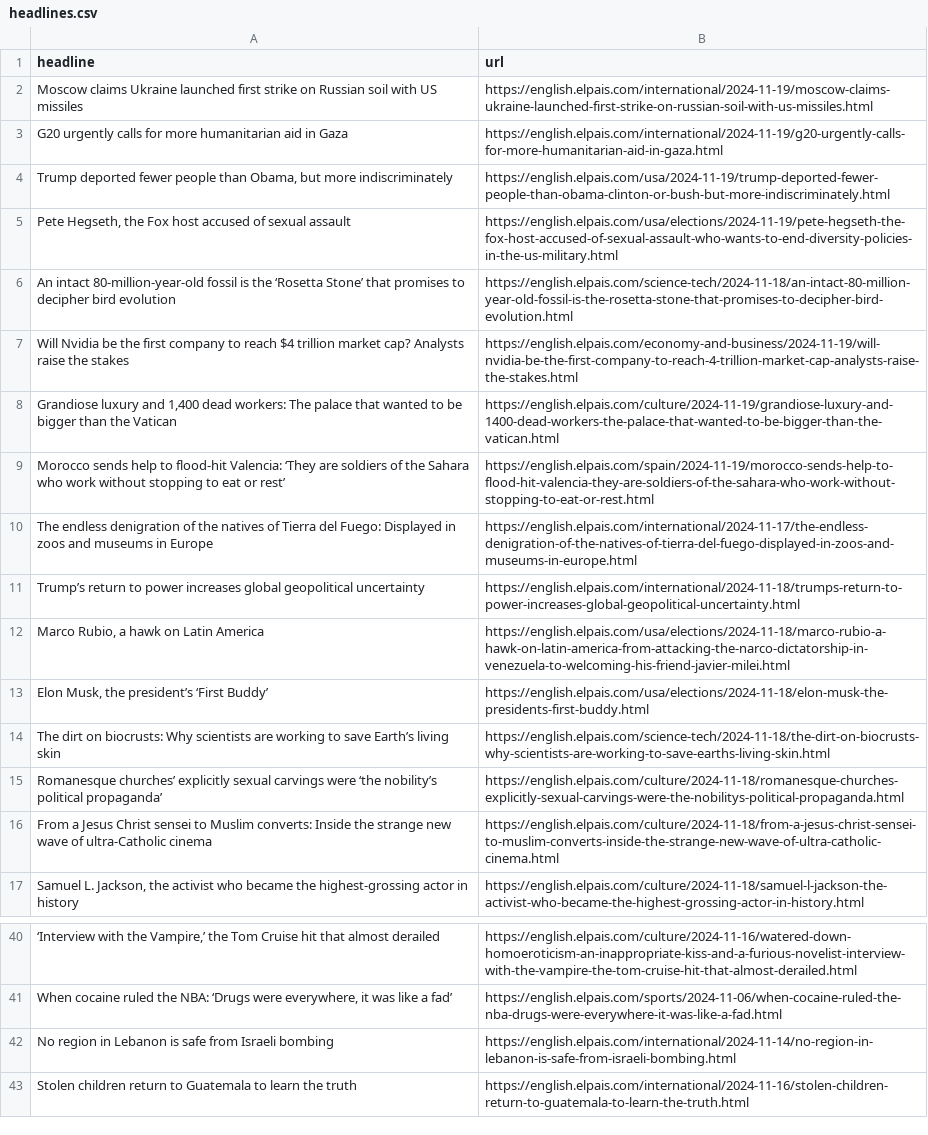
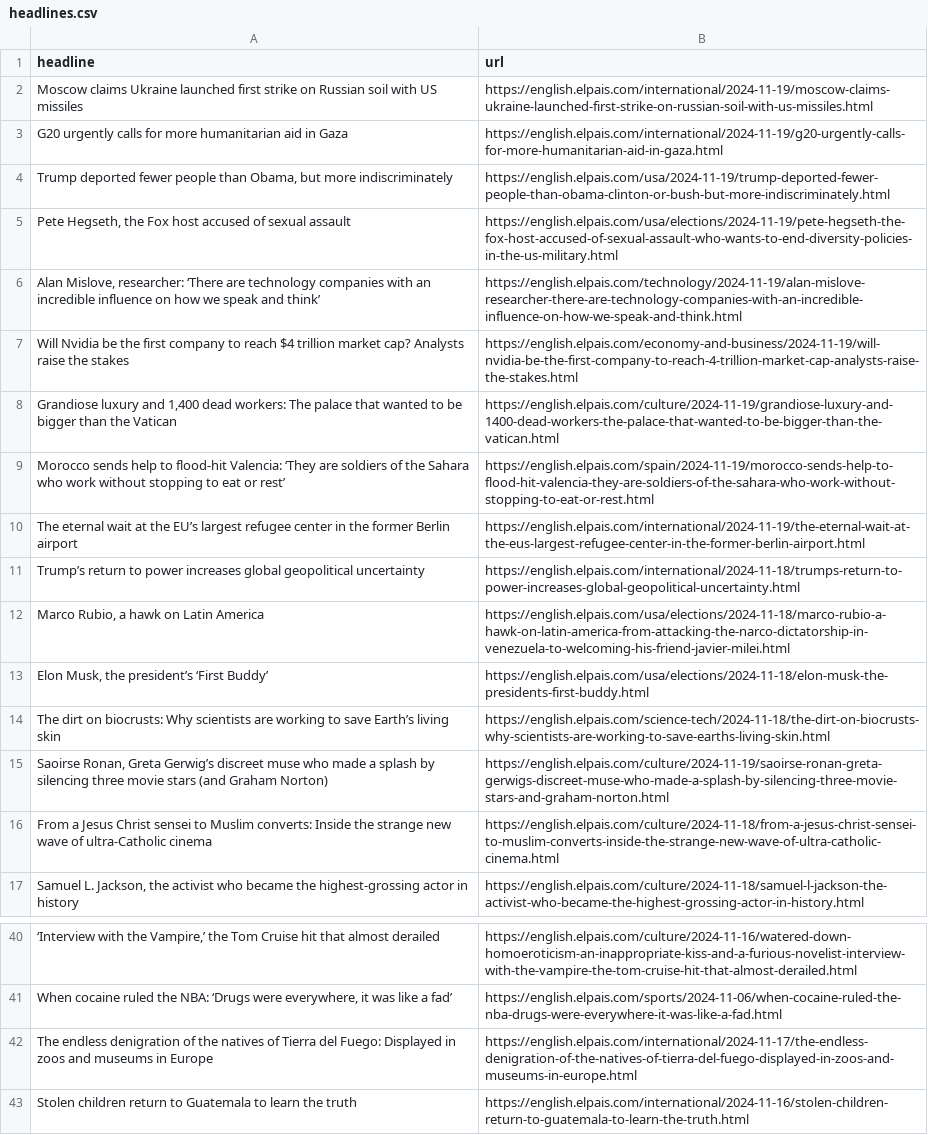
Before and after one commit to carlython26/elpais, a CSV file: headlines.csv, drawn as a sheet; only a part is shown, gaps mark what is left out; removed rows and columns are numbered as before the commit, all else as after; the diff names each change by its address in the sheet, - before the commit and + after, or states it on an @@ line.

```diff
--- a/headlines.csv
+++ b/headlines.csv
-row 6: An intact 80-million-year-old fossil is the ‘Rosetta Stone’ that promises to decipher bird evolution | https://english.elpais.com/science-tech/2024-11-18/an-intact-80-million-year-old-fossil-is-the-rosetta-stone-that-promises-to-decipher-bird-evolution.html
+row 6: Alan Mislove, researcher: ‘There are technology companies with an incredible influence on how we speak and think’ | https://english.elpais.com/technology/2024-11-19/alan-mislove-researcher-there-are-technology-companies-with-an-incredible-influence-on-how-we-speak-and-think.html
+row 10: The eternal wait at the EU’s largest refugee center in the former Berlin airport | https://english.elpais.com/international/2024-11-19/the-eternal-wait-at-the-eus-largest-refugee-center-in-the-former-berlin-airport.html
-row 15: Romanesque churches’ explicitly sexual carvings were ‘the nobility’s political propaganda’ | https://english.elpais.com/culture/2024-11-18/romanesque-churches-explicitly-sexual-carvings-were-the-nobilitys-political-propaganda.html
+row 15: Saoirse Ronan, Greta Gerwig’s discreet muse who made a splash by silencing three movie stars (and Graham Norton) | https://english.elpais.com/culture/2024-11-19/saoirse-ronan-greta-gerwigs-discreet-muse-who-made-a-splash-by-silencing-three-movie-stars-and-graham-norton.html
-row 42: No region in Lebanon is safe from Israeli bombing | https://english.elpais.com/international/2024-11-14/no-region-in-lebanon-is-safe-from-israeli-bombing.html
@@ row 10 moved to row 42: The endless denigration of the natives o… @@
```
